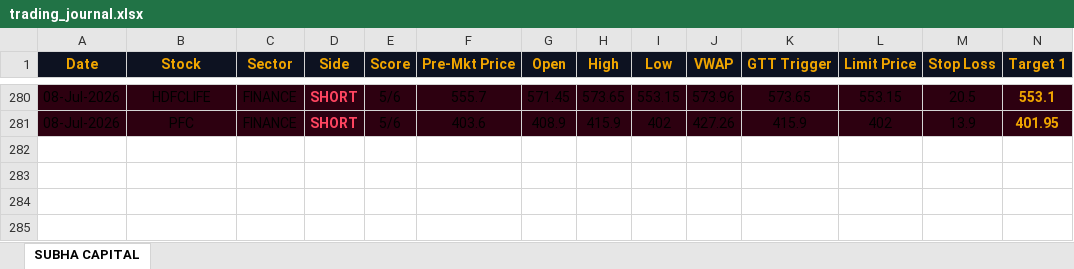
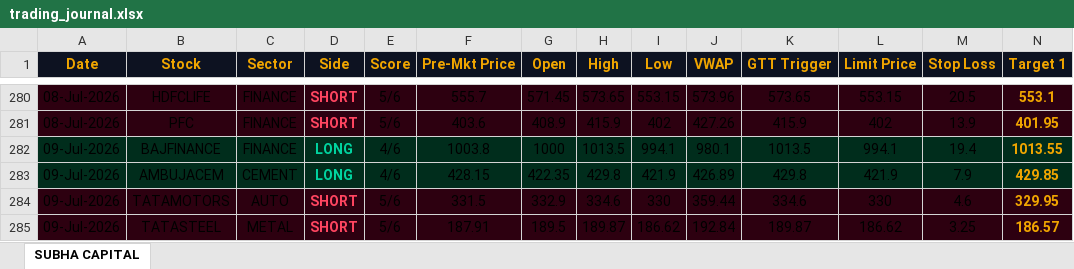
Before and after one commit to shashiravi2010-subha/subha-capital, an Excel workbook: trading_journal.xlsx, sheet SUBHA CAPITAL, drawn as a sheet; only a part is shown, gaps mark what is left out; values as stored, in another font and other column widths than the file's, no borders; rows hold the shown columns only; the diff names each change by its address in the sheet, - before the commit and + after, or states it on an @@ line.

Commit message:
Market data 09-Jul-2026 14:05 IST

```diff
--- a/trading_journal.xlsx (sheet SUBHA CAPITAL)
+++ b/trading_journal.xlsx (sheet SUBHA CAPITAL)
+row 282: 09-Jul-2026 | BAJFINANCE | FINANCE | LONG | 4/6 | 1003.8 | 1000 | 1013.5 | 994.1 | 980.1 | 1013.5 | 994.1 | 19.4 | 1013.55
+row 283: 09-Jul-2026 | AMBUJACEM | CEMENT | LONG | 4/6 | 428.15 | 422.35 | 429.8 | 421.9 | 426.89 | 429.8 | 421.9 | 7.9 | 429.85
+row 284: 09-Jul-2026 | TATAMOTORS | AUTO | SHORT | 5/6 | 331.5 | 332.9 | 334.6 | 330 | 359.44 | 334.6 | 330 | 4.6 | 329.95
+row 285: 09-Jul-2026 | TATASTEEL | METAL | SHORT | 5/6 | 187.91 | 189.5 | 189.87 | 186.62 | 192.84 | 189.87 | 186.62 | 3.25 | 186.57
```
Also changed, not shown: 1 other file.
